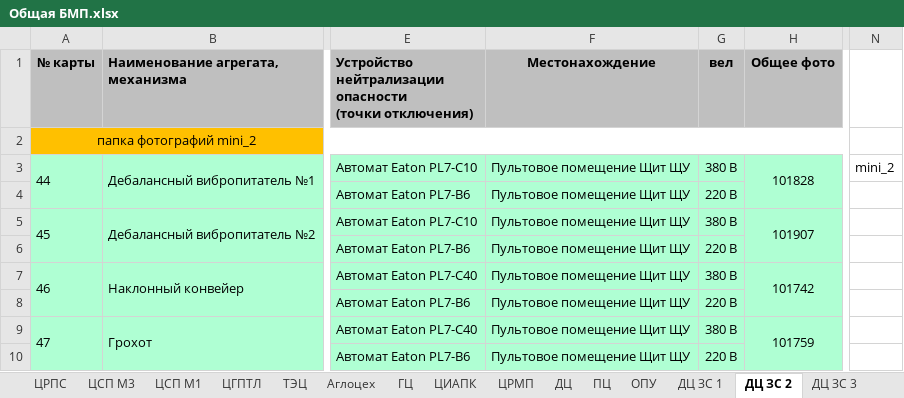
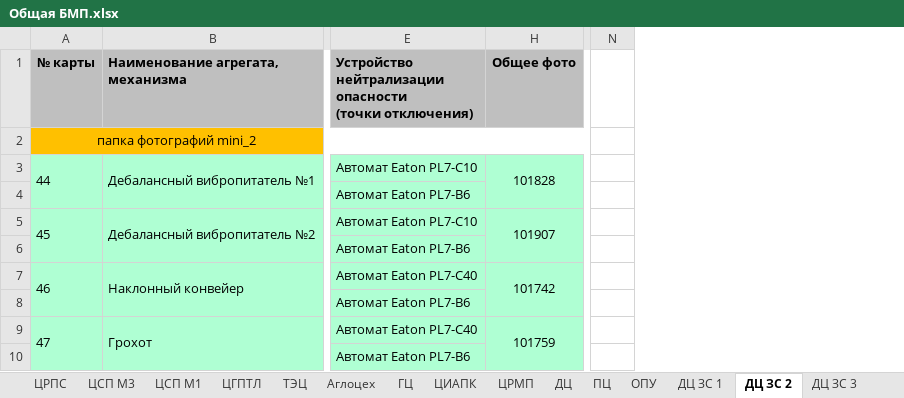
Before and after one commit to greyjr/carder, an Excel workbook: carder/files/excel/Общая БМП.xlsx, sheet ДЦ ЗС 2, drawn as a sheet; only a part is shown, gaps mark what is left out; values as stored, in another font and other column widths than the file's, no borders; removed rows and columns are numbered as before the commit, all else as after; the diff names each change by its address in the sheet, - before the commit and + after, or states it on an @@ line.

```diff
--- a/carder/files/excel/Общая БМП.xlsx (sheet ДЦ ЗС 2)
+++ b/carder/files/excel/Общая БМП.xlsx (sheet ДЦ ЗС 2)
@@ column F (Местонахождение) hidden, rows 3-10: all Пультовое помещение Щит ЩУ @@
@@ column G (вел) hidden, rows 3-10: 380 В | 220 В | 380 В | 220 В | 380 В | 220 В | 380 В | 220 В @@
-column N, row 3: mini_2
+column N, empty
```
Also changed, not shown: sheet ЦХП_электро, sheet ПЦ, sheet ЦХП_энерго, sheet ДЦ ЗС 3, sheet ОПУ, sheet ЦСП М1, 7 more sheets, other sheet tabs, charts or pictures, 11 other files.
